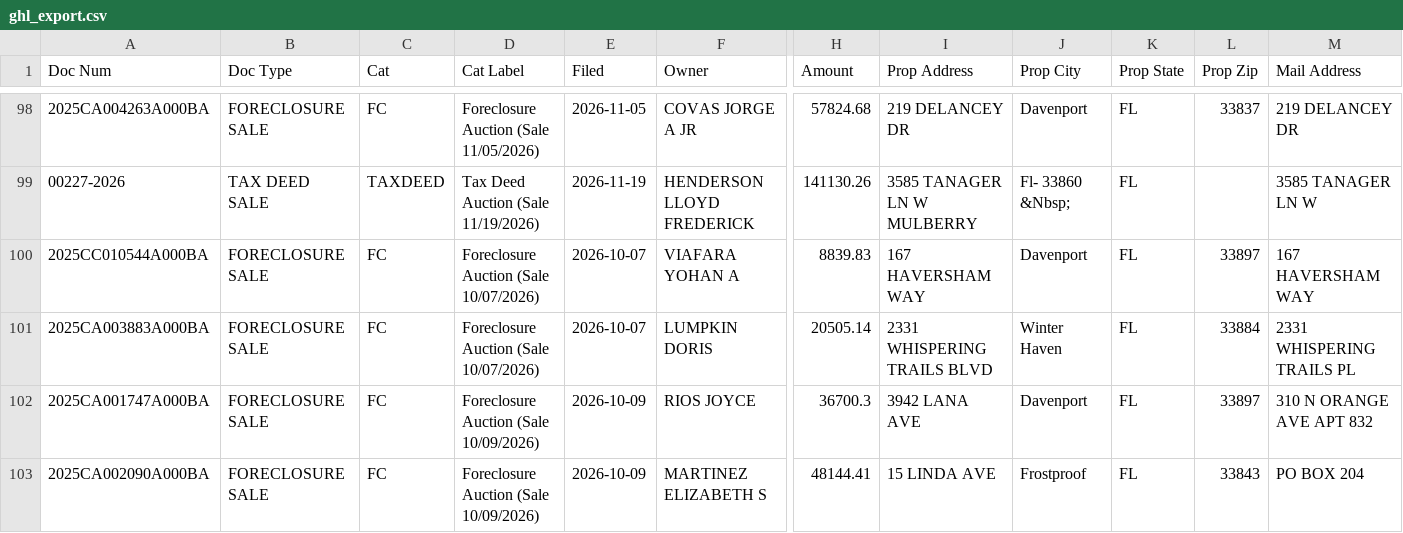
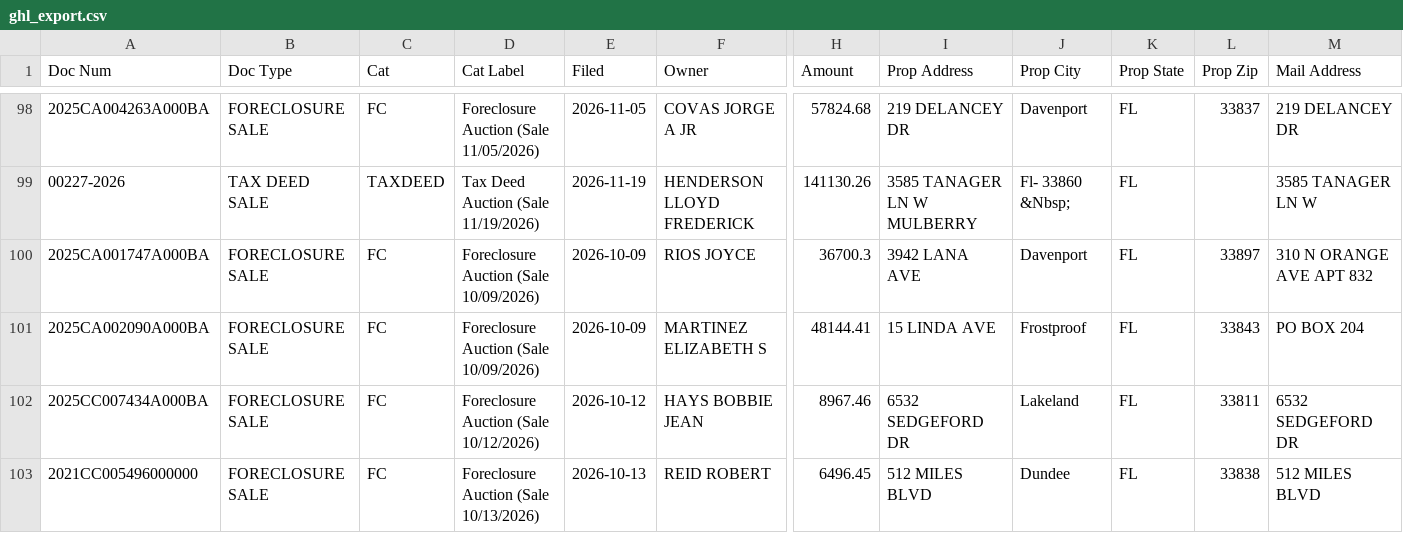
Before and after one commit to Sellmyhousefast247/Polk-leads, a CSV file: data/ghl_export.csv, drawn as a sheet; only a part is shown, gaps mark what is left out; the shorter side is filled out with more unchanged rows; rows hold the shown columns only; the diff names each change by its address in the sheet, - before the commit and + after, or states it on an @@ line.

```diff
--- a/data/ghl_export.csv
+++ b/data/ghl_export.csv
-row 100: 2025CC010544A000BA | FORECLOSURE SALE | FC | Foreclosure Auction (Sale 10/07/2026) | 2026-10-07 | VIAFARA YOHAN A | 8839.83 | 167 HAVERSHAM WAY | Davenport | FL | 33897 | 167 HAVERSHAM WAY
-row 101: 2025CA003883A000BA | FORECLOSURE SALE | FC | Foreclosure Auction (Sale 10/07/2026) | 2026-10-07 | LUMPKIN DORIS | 20505.14 | 2331 WHISPERING TRAILS BLVD | Winter Haven | FL | 33884 | 2331 WHISPERING TRAILS PL
```
Also changed, not shown: data/skiptrace_export.csv, 3 other files.
